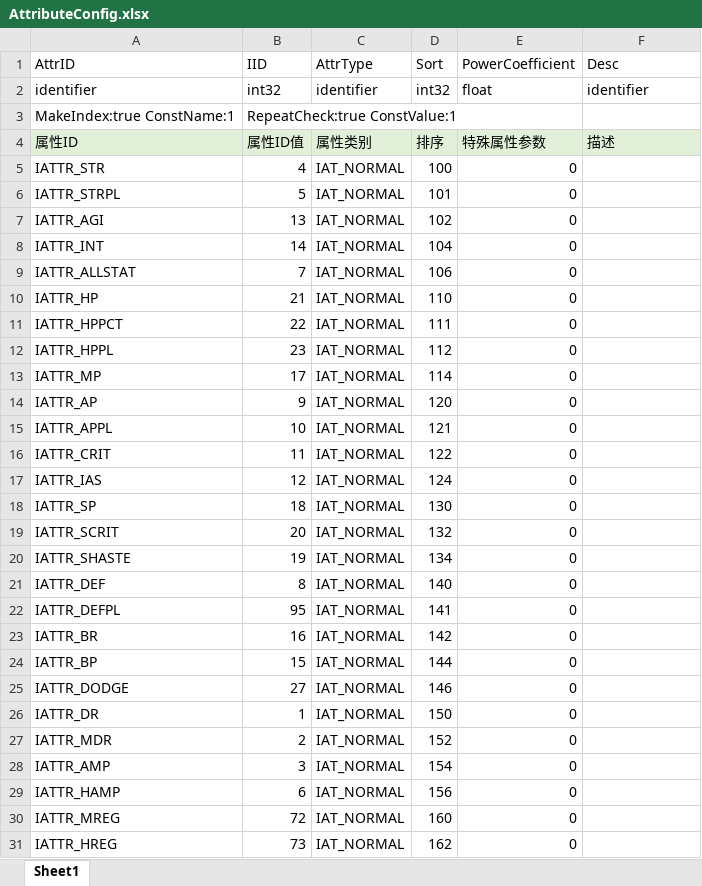
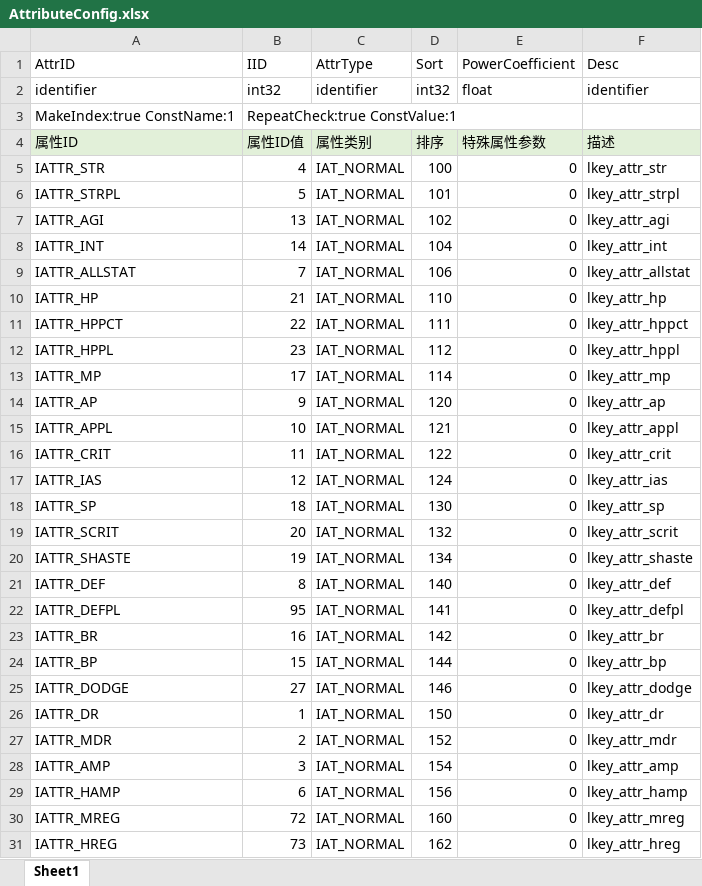
Before and after one commit to yatyricky/Zulaman-WE, an Excel workbook: assets/data/AttributeConfig.xlsx, sheet Sheet1, drawn as a sheet; only a part is shown; values as stored, in another font and other column widths than the file's, no borders; the diff covers the shown part only; the diff names each change by its address in the sheet, - before the commit and + after, or states it on an @@ line.

```diff
--- a/assets/data/AttributeConfig.xlsx (sheet Sheet1)
+++ b/assets/data/AttributeConfig.xlsx (sheet Sheet1)
-F5 (Desc): (empty)
+F5 (Desc): lkey_attr_str
-F6 (Desc): (empty)
+F6 (Desc): lkey_attr_strpl
-F7 (Desc): (empty)
+F7 (Desc): lkey_attr_agi
-F8 (Desc): (empty)
+F8 (Desc): lkey_attr_int
-F9 (Desc): (empty)
+F9 (Desc): lkey_attr_allstat
-F10 (Desc): (empty)
+F10 (Desc): lkey_attr_hp
-F11 (Desc): (empty)
+F11 (Desc): lkey_attr_hppct
-F12 (Desc): (empty)
+F12 (Desc): lkey_attr_hppl
-F13 (Desc): (empty)
+F13 (Desc): lkey_attr_mp
-F14 (Desc): (empty)
+F14 (Desc): lkey_attr_ap
-F15 (Desc): (empty)
+F15 (Desc): lkey_attr_appl
-F16 (Desc): (empty)
+F16 (Desc): lkey_attr_crit
-F17 (Desc): (empty)
+F17 (Desc): lkey_attr_ias
-F18 (Desc): (empty)
+F18 (Desc): lkey_attr_sp
-F19 (Desc): (empty)
+F19 (Desc): lkey_attr_scrit
-F20 (Desc): (empty)
+F20 (Desc): lkey_attr_shaste
-F21 (Desc): (empty)
+F21 (Desc): lkey_attr_def
-F22 (Desc): (empty)
+F22 (Desc): lkey_attr_defpl
-F23 (Desc): (empty)
+F23 (Desc): lkey_attr_br
-F24 (Desc): (empty)
+F24 (Desc): lkey_attr_bp
-F25 (Desc): (empty)
+F25 (Desc): lkey_attr_dodge
-F26 (Desc): (empty)
+F26 (Desc): lkey_attr_dr
-F27 (Desc): (empty)
+F27 (Desc): lkey_attr_mdr
-F28 (Desc): (empty)
+F28 (Desc): lkey_attr_amp
-F29 (Desc): (empty)
+F29 (Desc): lkey_attr_hamp
-F30 (Desc): (empty)
+F30 (Desc): lkey_attr_mreg
-F31 (Desc): (empty)
+F31 (Desc): lkey_attr_hreg
```
Also changed, not shown: 73 edited cells elsewhere in this sheet, assets/data/Items.xlsx, assets/data/LanguageConfig.xlsx.
